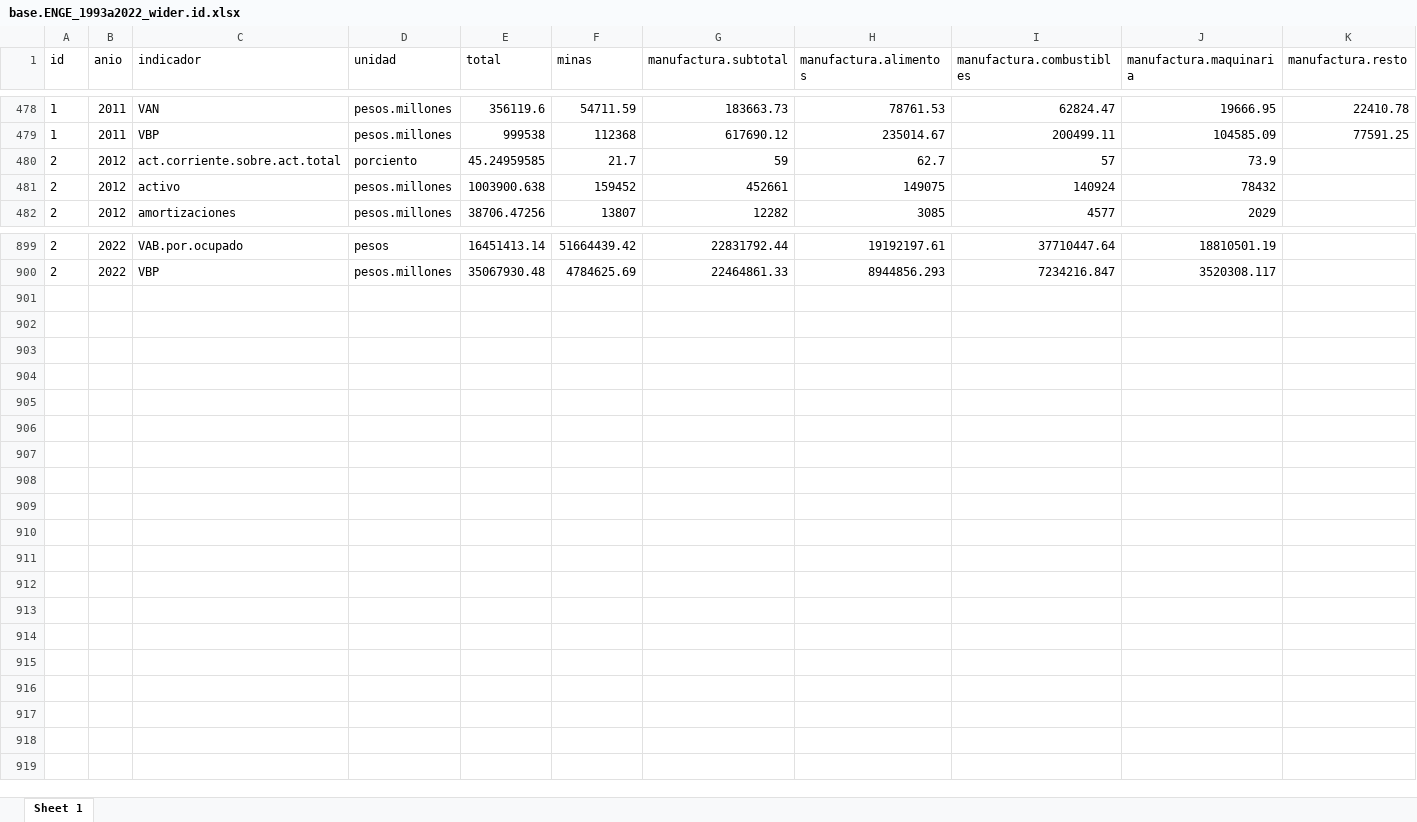
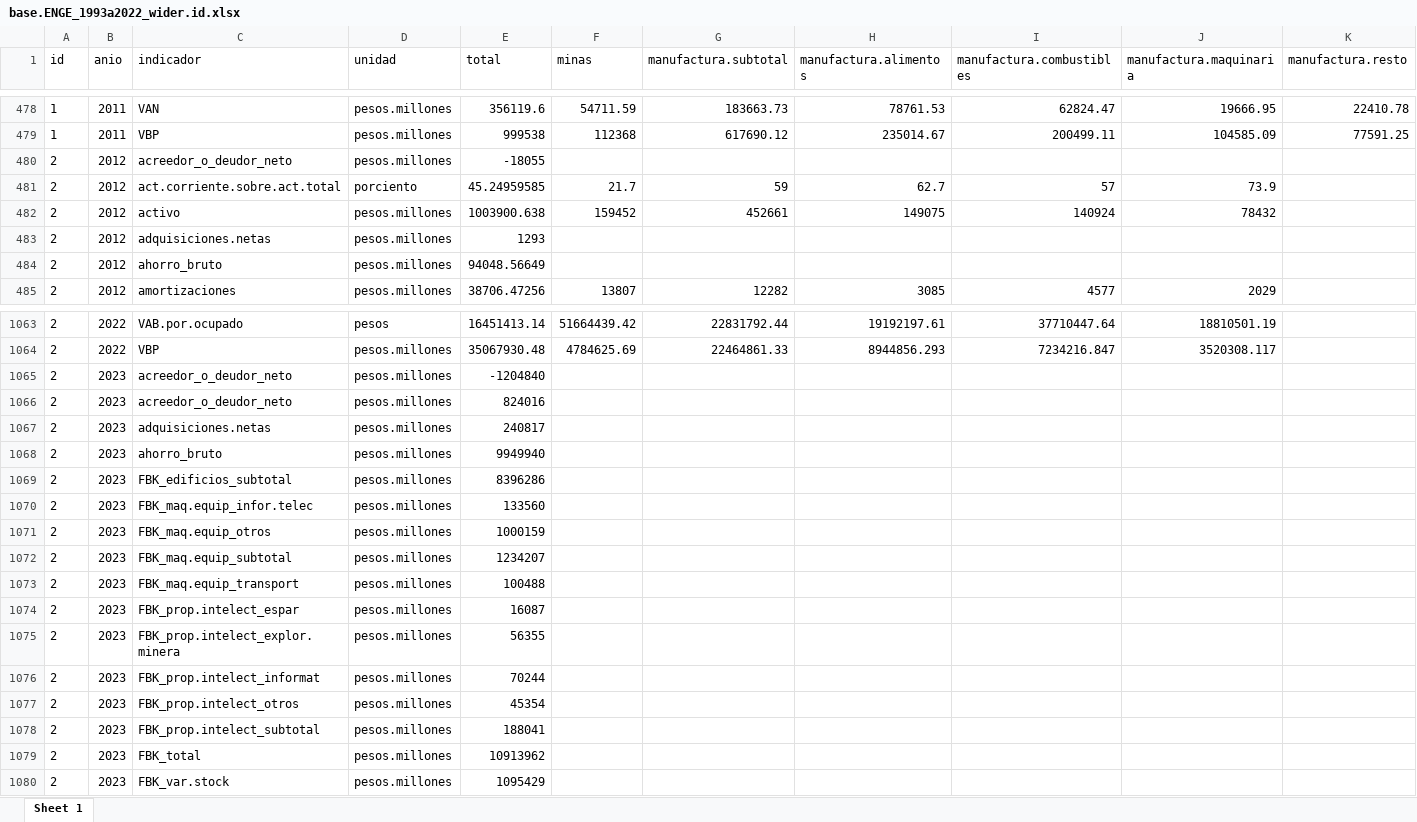
Before and after one commit to mateosuster/productivity_measures, an Excel workbook: data/enge/AY/Output/base.ENGE_1993a2022_wider.id.xlsx, sheet Sheet 1, drawn as a sheet; only a part is shown, gaps mark what is left out; values as stored, in another font and other column widths than the file's, no borders; rows hold the shown columns only; the diff covers the shown part only; the diff names each change by its address in the sheet, - before the commit and + after, or states it on an @@ line.

```diff
--- a/data/enge/AY/Output/base.ENGE_1993a2022_wider.id.xlsx (sheet Sheet 1)
+++ b/data/enge/AY/Output/base.ENGE_1993a2022_wider.id.xlsx (sheet Sheet 1)
+row 480: 2 | 2012 | acreedor_o_deudor_neto | pesos.millones | -18055
+row 483: 2 | 2012 | adquisiciones.netas | pesos.millones | 1293
+row 484: 2 | 2012 | ahorro_bruto | pesos.millones | 94048.56649
+row 1065: 2 | 2023 | acreedor_o_deudor_neto | pesos.millones | -1204840
+row 1066: 2 | 2023 | acreedor_o_deudor_neto | pesos.millones | 824016
+row 1067: 2 | 2023 | adquisiciones.netas | pesos.millones | 240817
+row 1068: 2 | 2023 | ahorro_bruto | pesos.millones | 9949940
+row 1069: 2 | 2023 | FBK_edificios_subtotal | pesos.millones | 8396286
+row 1070: 2 | 2023 | FBK_maq.equip_infor.telec | pesos.millones | 133560
+row 1071: 2 | 2023 | FBK_maq.equip_otros | pesos.millones | 1000159
+row 1072: 2 | 2023 | FBK_maq.equip_subtotal | pesos.millones | 1234207
+row 1073: 2 | 2023 | FBK_maq.equip_transport | pesos.millones | 100488
+row 1074: 2 | 2023 | FBK_prop.intelect_espar | pesos.millones | 16087
+row 1075: 2 | 2023 | FBK_prop.intelect_explor.minera | pesos.millones | 56355
+row 1076: 2 | 2023 | FBK_prop.intelect_informat | pesos.millones | 70244
+row 1077: 2 | 2023 | FBK_prop.intelect_otros | pesos.millones | 45354
+row 1078: 2 | 2023 | FBK_prop.intelect_subtotal | pesos.millones | 188041
+row 1079: 2 | 2023 | FBK_total | pesos.millones | 10913962
+row 1080: 2 | 2023 | FBK_var.stock | pesos.millones | 1095429
```
Also changed, not shown: 161 added rows elsewhere in this sheet, data/enge/AY/Output/base.ENGE_1993a2022_longer.id.xlsx, data/enge/AY/Output/df_enge_1993_2022_pivot.xlsx, 3 other files.
